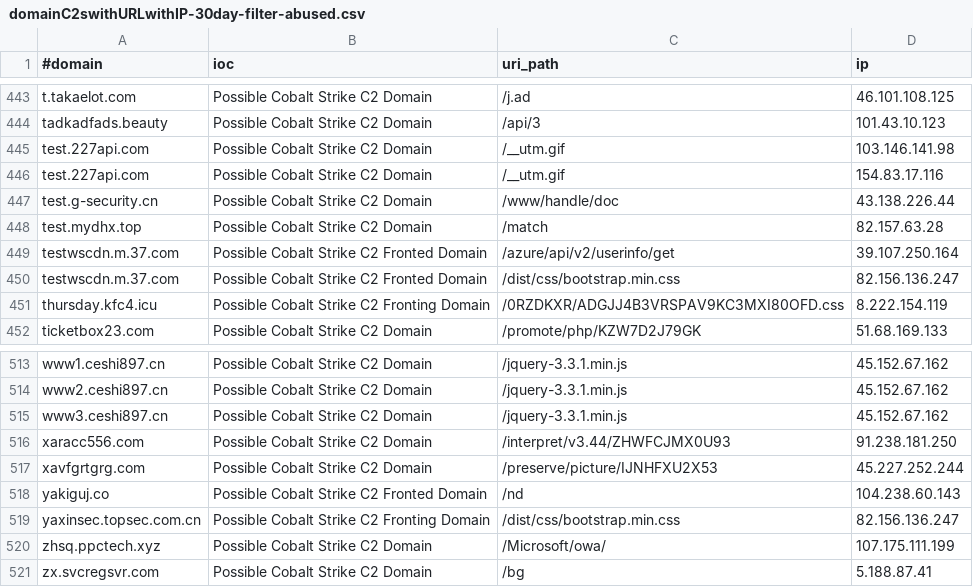
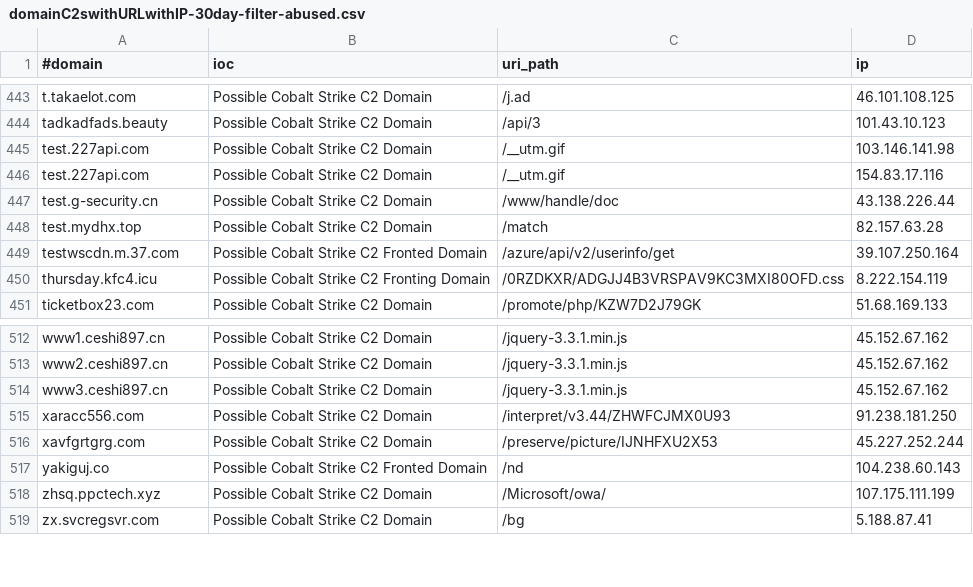
Before and after one commit to beac0n5/C2IntelFeeds, a CSV file: feeds/domainC2swithURLwithIP-30day-filter-abused.csv, drawn as a sheet; only a part is shown, gaps mark what is left out; the diff names each change by its address in the sheet, - before the commit and + after, or states it on an @@ line.

```diff
--- a/feeds/domainC2swithURLwithIP-30day-filter-abused.csv
+++ b/feeds/domainC2swithURLwithIP-30day-filter-abused.csv
-row 450: testwscdn.m.37.com | Possible Cobalt Strike C2 Fronted Domain | /dist/css/bootstrap.min.css | 82.156.136.247
-row 519: yaxinsec.topsec.com.cn | Possible Cobalt Strike C2 Fronting Domain | /dist/css/bootstrap.min.css | 82.156.136.247
```
Also changed, not shown: feeds/domainC2s-30day-filter-abused.csv, feeds/domainC2s-30day.csv, 9 other files.
